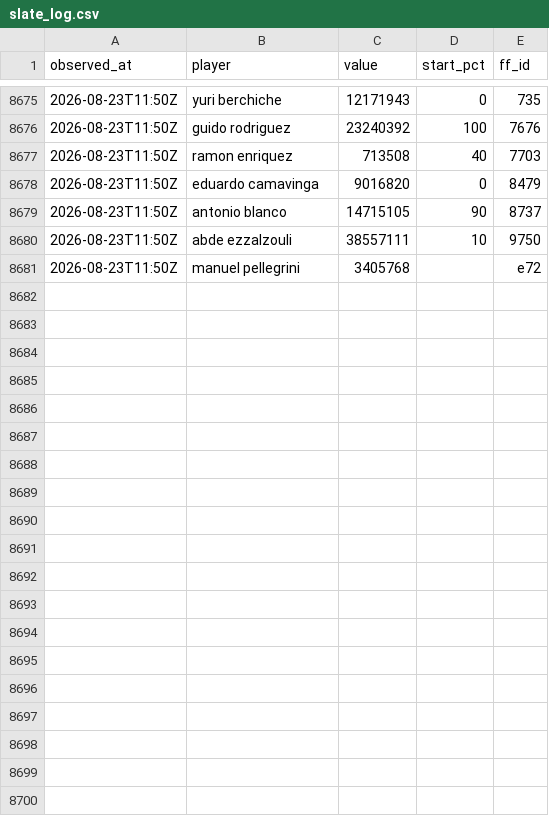
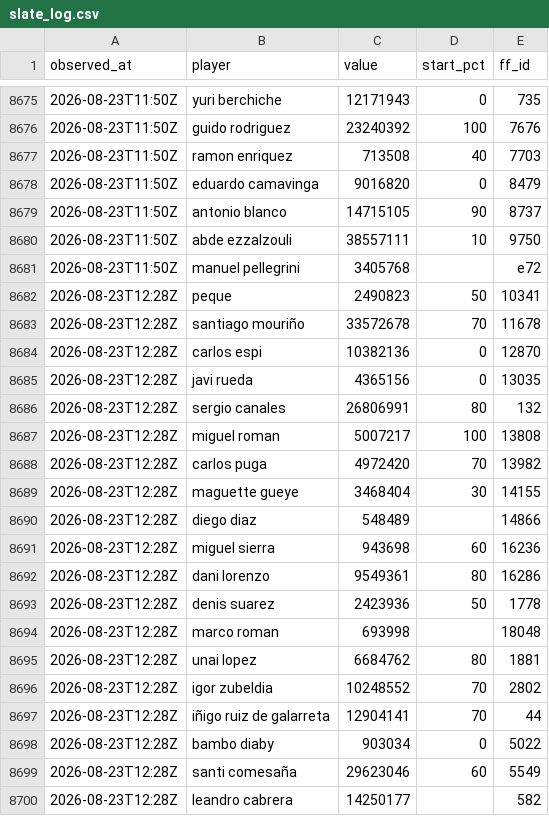
Before and after one commit to OrsM/liga_five_guys, a CSV file: data/decisions/slate_log.csv, drawn as a sheet; only a part is shown, gaps mark what is left out; the diff covers the shown part only.

```diff
--- a/data/decisions/slate_log.csv
+++ b/data/decisions/slate_log.csv
@@ -8681 +8681,20 @@ observed_at,player,value,start_pct,ff_id
 2026-08-23T11:50Z,manuel pellegrini,3405768,,e72
+2026-08-23T12:28Z,peque,2490823,50,10341
+2026-08-23T12:28Z,santiago mouriño,33572678,70,11678
+2026-08-23T12:28Z,carlos espi,10382136,0,12870
+2026-08-23T12:28Z,javi rueda,4365156,0,13035
+2026-08-23T12:28Z,sergio canales,26806991,80,132
+2026-08-23T12:28Z,miguel roman,5007217,100,13808
+2026-08-23T12:28Z,carlos puga,4972420,70,13982
+2026-08-23T12:28Z,maguette gueye,3468404,30,14155
+2026-08-23T12:28Z,diego diaz,548489,,14866
+2026-08-23T12:28Z,miguel sierra,943698,60,16236
+2026-08-23T12:28Z,dani lorenzo,9549361,80,16286
+2026-08-23T12:28Z,denis suarez,2423936,50,1778
+2026-08-23T12:28Z,marco roman,693998,,18048
+2026-08-23T12:28Z,unai lopez,6684762,80,1881
+2026-08-23T12:28Z,igor zubeldia,10248552,70,2802
+2026-08-23T12:28Z,iñigo ruiz de galarreta,12904141,70,44
+2026-08-23T12:28Z,bambo diaby,903034,0,5022
+2026-08-23T12:28Z,santi comesaña,29623046,60,5549
+2026-08-23T12:28Z,leandro cabrera,14250177,,582
```
Also changed, not shown: 11 added rows elsewhere in this file, data/decisions/squad_log.csv, data/tidy/api_lineup.csv, 19 other files.
